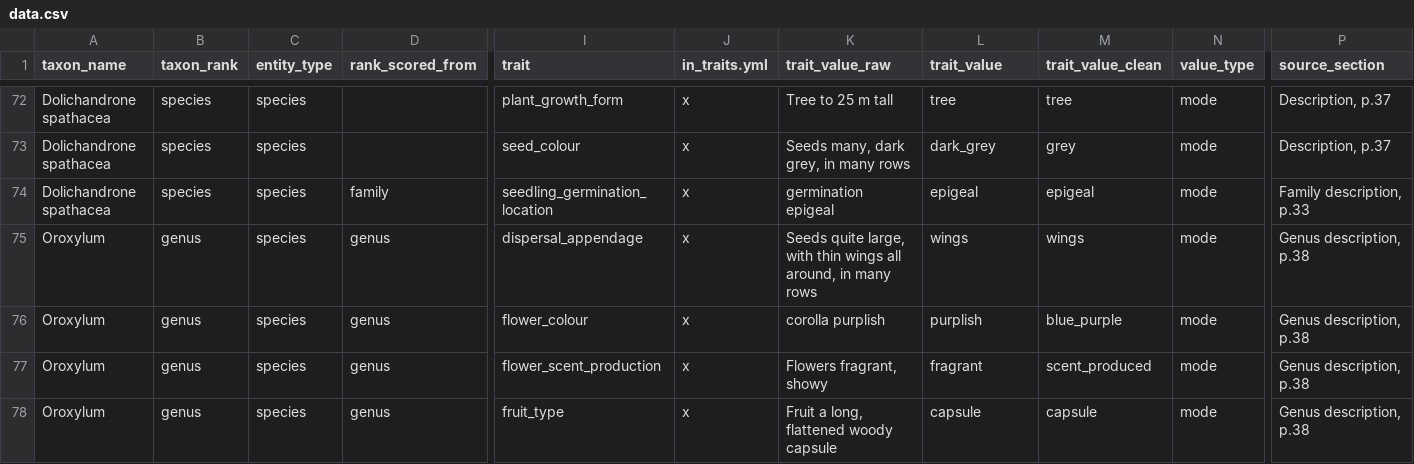
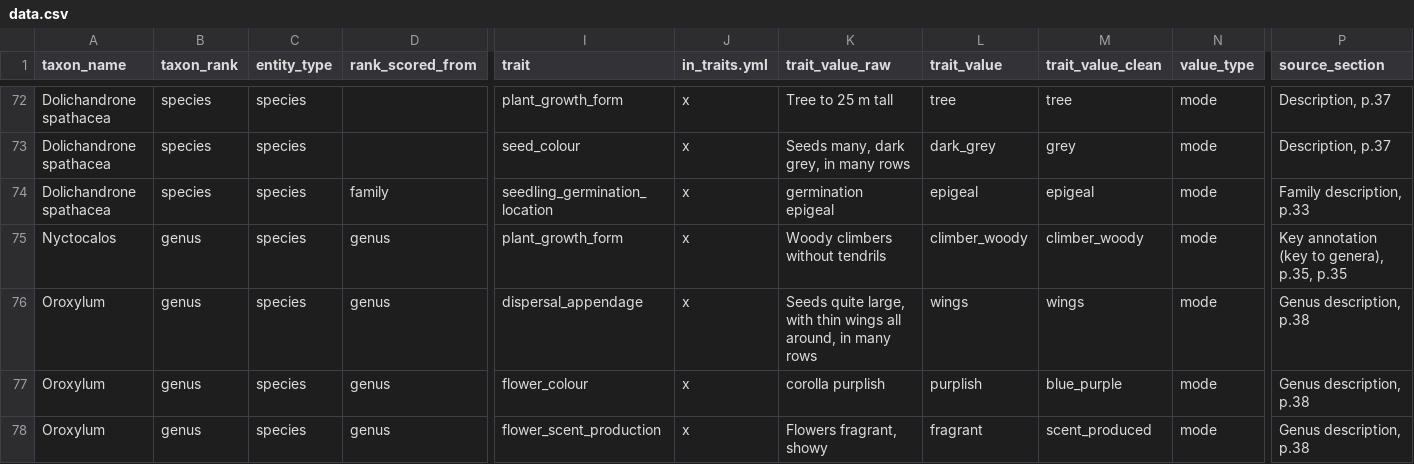
Before and after one commit to hrlai/MYtraits.build, a CSV file: data/Berhaman_1995/data.csv, drawn as a sheet; only a part is shown, gaps mark what is left out; the shorter side is filled out with more unchanged rows; rows hold the shown columns only; the diff names each change by its address in the sheet, - before the commit and + after, or states it on an @@ line.

```diff
--- a/data/Berhaman_1995/data.csv
+++ b/data/Berhaman_1995/data.csv
+row 75: Nyctocalos | genus | species | genus | plant_growth_form | x | Woody climbers without tendrils | climber_woody | climber_woody | mode | Key annotation (key to genera), p.35, p.35
```
Also changed, not shown: data/Berhaman_1995/raw/taxon_flags.csv, data/Berhaman_1995/raw/trait_data.csv, 4 other files.
